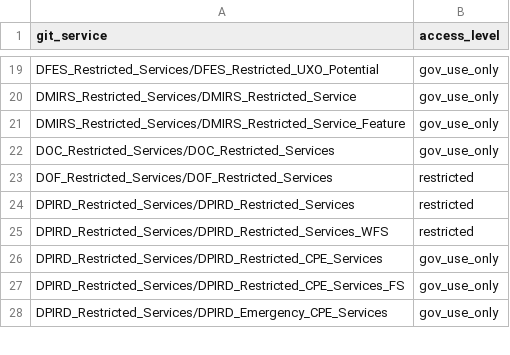
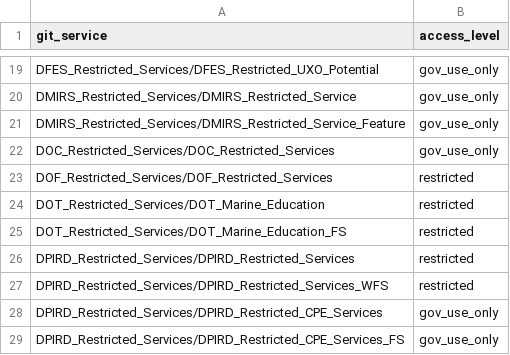
Before and after one commit to datawagovau/slip-harvester-whitelist, a CSV file: slip-whitelist-test.csv, drawn as a sheet; only a part is shown, gaps mark what is left out; the shorter side is filled out with more unchanged rows; the diff names each change by its address in the sheet, - before the commit and + after, or states it on an @@ line.

Commit message:
Added DOT_Marine_Education
Added DOT_Marine_Education

```diff
--- a/slip-whitelist-test.csv
+++ b/slip-whitelist-test.csv
+row 24: DOT_Restricted_Services/DOT_Marine_Education | restricted
+row 25: DOT_Restricted_Services/DOT_Marine_Education_FS | restricted
```
